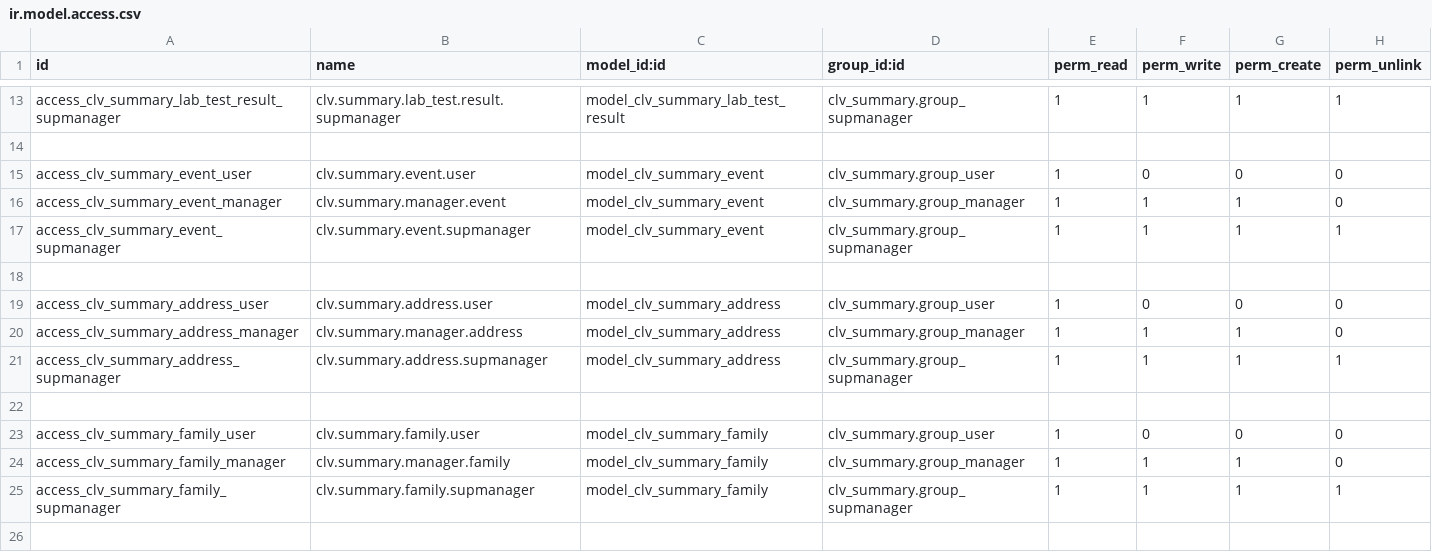
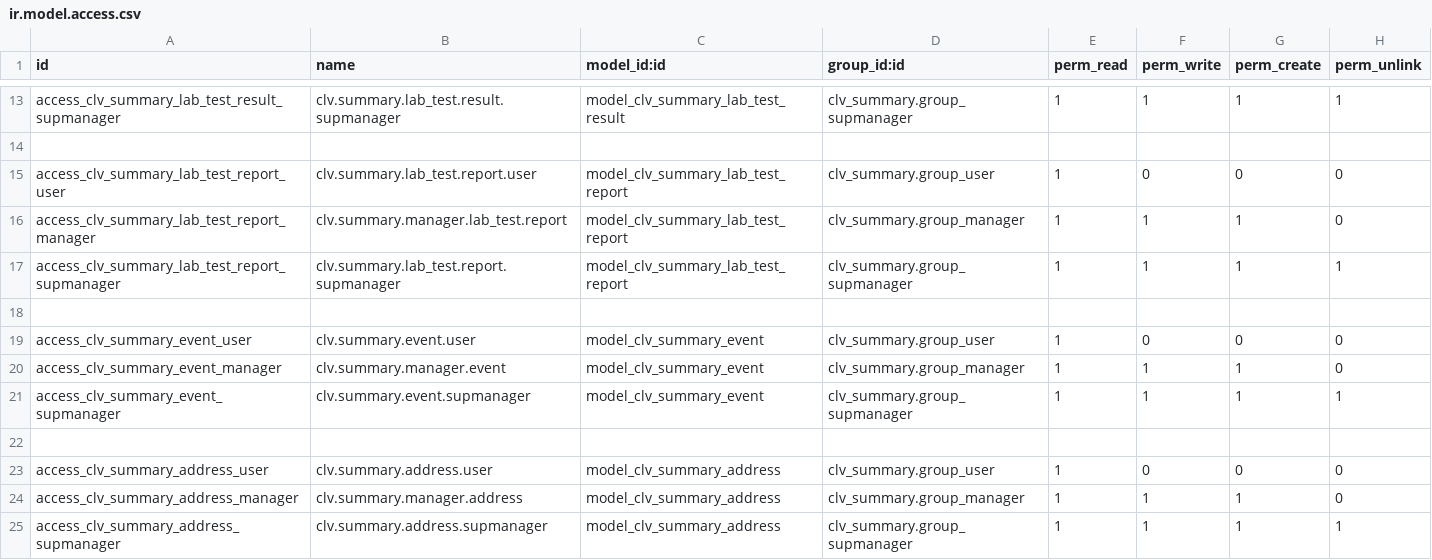
Before and after one commit to CLVsol/clvsol_odoo_addons_jcafb, a CSV file: clv_summary_jcafb/security/ir.model.access.csv, drawn as a sheet; only a part is shown, gaps mark what is left out; the shorter side is filled out with more unchanged rows; the diff names each change by its address in the sheet, - before the commit and + after, or states it on an @@ line.

Commit message:
{IMP] clv_summary_jcafb (ADD summary_lab_test_report)

```diff
--- a/clv_summary_jcafb/security/ir.model.access.csv
+++ b/clv_summary_jcafb/security/ir.model.access.csv
+row 15: access_clv_summary_lab_test_report_user | clv.summary.lab_test.report.user | model_clv_summary_lab_test_report | clv_summary.group_user | 1 | 0 | 0 | 0
+row 16: access_clv_summary_lab_test_report_manager | clv.summary.manager.lab_test.report | model_clv_summary_lab_test_report | clv_summary.group_manager | 1 | 1 | 1 | 0
+row 17: access_clv_summary_lab_test_report_supmanager | clv.summary.lab_test.report.supmanager | model_clv_summary_lab_test_report | clv_summary.group_supmanager | 1 | 1 | 1 | 1
+row 18: (empty)
```
Also changed, not shown: 4 other files.
